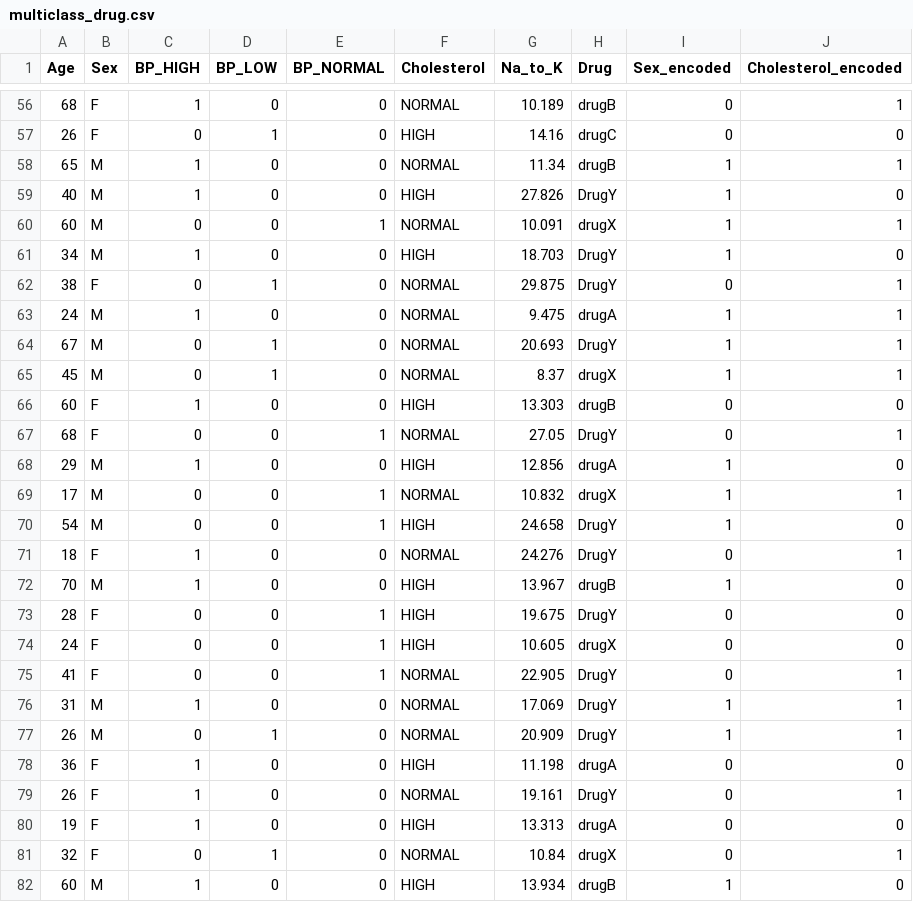
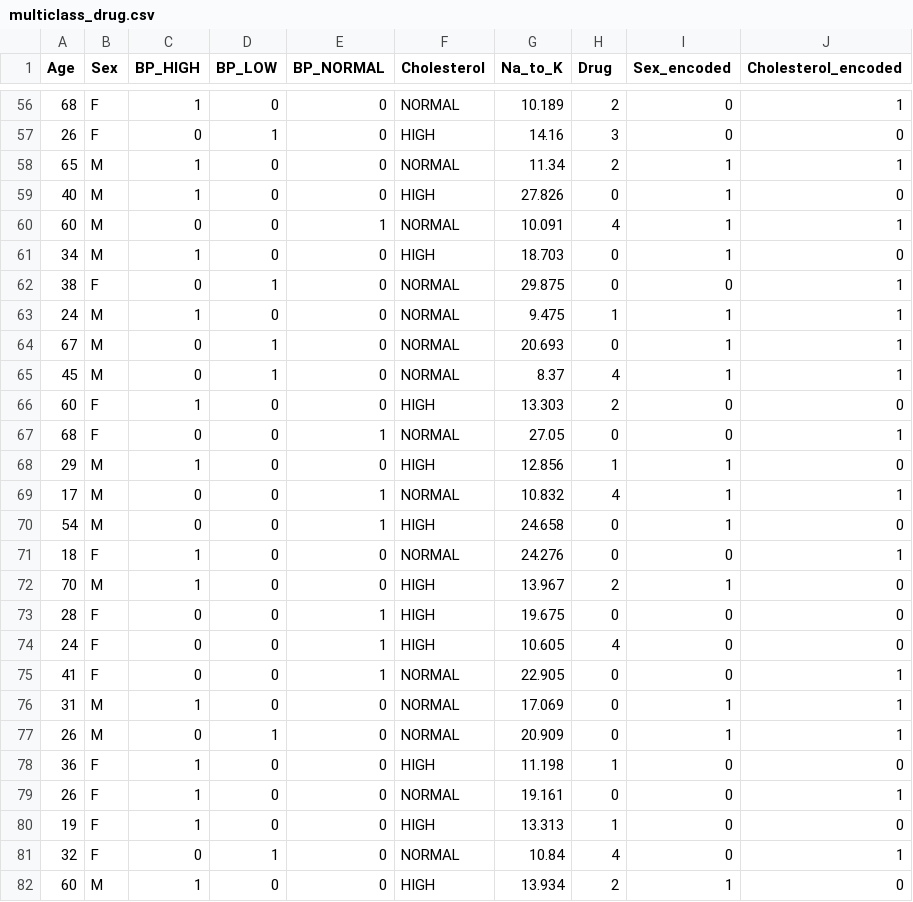
Before and after one commit to JoseMVasconcelos/Rede-Neural-UFSC, a CSV file: data/multiclass_drug.csv, drawn as a sheet; only a part is shown, gaps mark what is left out; the diff covers the shown part only.

```diff
--- a/data/multiclass_drug.csv
+++ b/data/multiclass_drug.csv
@@ -56,27 +56,27 @@ Age,Sex,BP_HIGH,BP_LOW,BP_NORMAL,Cholesterol,Na_to_K,Drug,Sex_encoded,Cholestero
-68,F,1,0,0,NORMAL,10.189,drugB,0,1
-26,F,0,1,0,HIGH,14.16,drugC,0,0
-65,M,1,0,0,NORMAL,11.34,drugB,1,1
-40,M,1,0,0,HIGH,27.826,DrugY,1,0
-60,M,0,0,1,NORMAL,10.091,drugX,1,1
-34,M,1,0,0,HIGH,18.703,DrugY,1,0
-38,F,0,1,0,NORMAL,29.875,DrugY,0,1
-24,M,1,0,0,NORMAL,9.475,drugA,1,1
-67,M,0,1,0,NORMAL,20.693,DrugY,1,1
-45,M,0,1,0,NORMAL,8.37,drugX,1,1
-60,F,1,0,0,HIGH,13.303,drugB,0,0
-68,F,0,0,1,NORMAL,27.05,DrugY,0,1
-29,M,1,0,0,HIGH,12.856,drugA,1,0
-17,M,0,0,1,NORMAL,10.832,drugX,1,1
-54,M,0,0,1,HIGH,24.658,DrugY,1,0
-18,F,1,0,0,NORMAL,24.276,DrugY,0,1
-70,M,1,0,0,HIGH,13.967,drugB,1,0
-28,F,0,0,1,HIGH,19.675,DrugY,0,0
-24,F,0,0,1,HIGH,10.605,drugX,0,0
-41,F,0,0,1,NORMAL,22.905,DrugY,0,1
-31,M,1,0,0,NORMAL,17.069,DrugY,1,1
-26,M,0,1,0,NORMAL,20.909,DrugY,1,1
-36,F,1,0,0,HIGH,11.198,drugA,0,0
-26,F,1,0,0,NORMAL,19.161,DrugY,0,1
-19,F,1,0,0,HIGH,13.313,drugA,0,0
-32,F,0,1,0,NORMAL,10.84,drugX,0,1
-60,M,1,0,0,HIGH,13.934,drugB,1,0
+68,F,1,0,0,NORMAL,10.189,2,0,1
+26,F,0,1,0,HIGH,14.16,3,0,0
+65,M,1,0,0,NORMAL,11.34,2,1,1
+40,M,1,0,0,HIGH,27.826,0,1,0
+60,M,0,0,1,NORMAL,10.091,4,1,1
+34,M,1,0,0,HIGH,18.703,0,1,0
+38,F,0,1,0,NORMAL,29.875,0,0,1
+24,M,1,0,0,NORMAL,9.475,1,1,1
+67,M,0,1,0,NORMAL,20.693,0,1,1
+45,M,0,1,0,NORMAL,8.37,4,1,1
+60,F,1,0,0,HIGH,13.303,2,0,0
+68,F,0,0,1,NORMAL,27.05,0,0,1
+29,M,1,0,0,HIGH,12.856,1,1,0
+17,M,0,0,1,NORMAL,10.832,4,1,1
+54,M,0,0,1,HIGH,24.658,0,1,0
+18,F,1,0,0,NORMAL,24.276,0,0,1
+70,M,1,0,0,HIGH,13.967,2,1,0
+28,F,0,0,1,HIGH,19.675,0,0,0
+24,F,0,0,1,HIGH,10.605,4,0,0
+41,F,0,0,1,NORMAL,22.905,0,0,1
+31,M,1,0,0,NORMAL,17.069,0,1,1
+26,M,0,1,0,NORMAL,20.909,0,1,1
+36,F,1,0,0,HIGH,11.198,1,0,0
+26,F,1,0,0,NORMAL,19.161,0,0,1
+19,F,1,0,0,HIGH,13.313,1,0,0
+32,F,0,1,0,NORMAL,10.84,4,0,1
+60,M,1,0,0,HIGH,13.934,2,1,0
```
Also changed, not shown: 173 edited cells elsewhere in this file, 1 other file.
